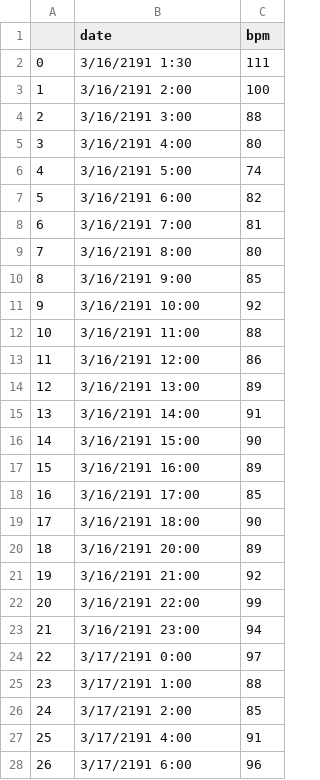
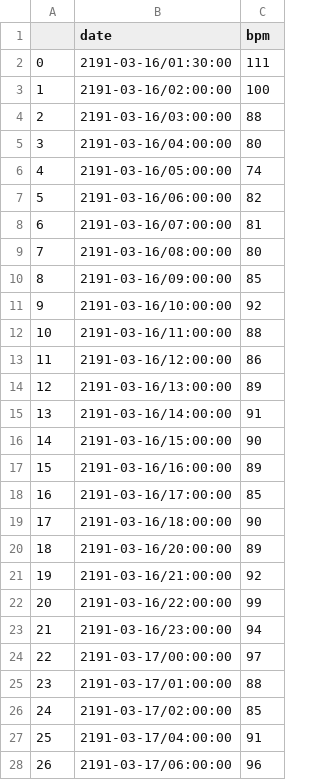
Before and after one commit to mjanvier96/PatientViewer, a CSV file: HeartRateData.csv, drawn as a sheet; only a part is shown; the diff covers the shown part only.

Commit message:
changed parseDate

```diff
--- a/HeartRateData.csv
+++ b/HeartRateData.csv
@@ -1,28 +1,28 @@
 ,date,bpm
-0,3/16/2191 1:30,111
-1,3/16/2191 2:00,100
-2,3/16/2191 3:00,88
-3,3/16/2191 4:00,80
-4,3/16/2191 5:00,74
-5,3/16/2191 6:00,82
-6,3/16/2191 7:00,81
-7,3/16/2191 8:00,80
-8,3/16/2191 9:00,85
-9,3/16/2191 10:00,92
-10,3/16/2191 11:00,88
-11,3/16/2191 12:00,86
-12,3/16/2191 13:00,89
-13,3/16/2191 14:00,91
-14,3/16/2191 15:00,90
-15,3/16/2191 16:00,89
-16,3/16/2191 17:00,85
-17,3/16/2191 18:00,90
-18,3/16/2191 20:00,89
-19,3/16/2191 21:00,92
-20,3/16/2191 22:00,99
-21,3/16/2191 23:00,94
-22,3/17/2191 0:00,97
-23,3/17/2191 1:00,88
-24,3/17/2191 2:00,85
-25,3/17/2191 4:00,91
-26,3/17/2191 6:00,96
+0,2191-03-16/01:30:00,111
+1,2191-03-16/02:00:00,100
+2,2191-03-16/03:00:00,88
+3,2191-03-16/04:00:00,80
+4,2191-03-16/05:00:00,74
+5,2191-03-16/06:00:00,82
+6,2191-03-16/07:00:00,81
+7,2191-03-16/08:00:00,80
+8,2191-03-16/09:00:00,85
+9,2191-03-16/10:00:00,92
+10,2191-03-16/11:00:00,88
+11,2191-03-16/12:00:00,86
+12,2191-03-16/13:00:00,89
+13,2191-03-16/14:00:00,91
+14,2191-03-16/15:00:00,90
+15,2191-03-16/16:00:00,89
+16,2191-03-16/17:00:00,85
+17,2191-03-16/18:00:00,90
+18,2191-03-16/20:00:00,89
+19,2191-03-16/21:00:00,92
+20,2191-03-16/22:00:00,99
+21,2191-03-16/23:00:00,94
+22,2191-03-17/00:00:00,97
+23,2191-03-17/01:00:00,88
+24,2191-03-17/02:00:00,85
+25,2191-03-17/04:00:00,91
+26,2191-03-17/06:00:00,96
```
Also changed, not shown: 4 edited cells elsewhere in this file, 2 other files.
